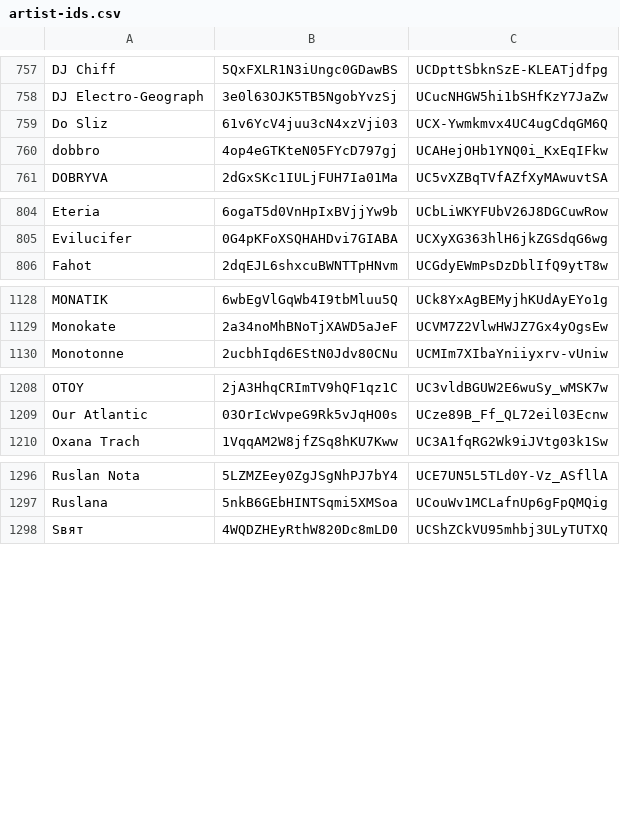
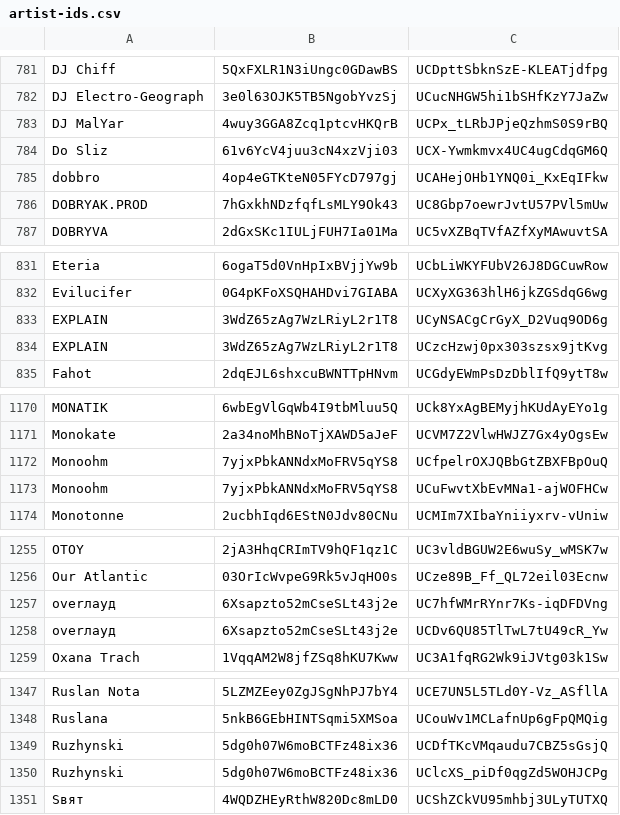
Before and after one commit to undead404/ukraiinska-nova, a CSV file: artist-ids.csv, drawn as a sheet; only a part is shown, gaps mark what is left out; the diff covers the shown part only.

```diff
--- a/artist-ids.csv
+++ b/artist-ids.csv
@@ -758,4 +782,6 @@ DJ Chiff,5QxFXLR1N3iUngc0GDawBS,UCDpttSbknSzE-KLEATjdfpg
 DJ Electro-Geograph,3e0l63OJK5TB5NgobYvzSj,UCucNHGW5hi1bSHfKzY7JaZw
+DJ MalYar,4wuy3GGA8Zcq1ptcvHKQrB,UCPx_tLRbJPjeQzhmS0S9rBQ
 Do Sliz,61v6YcV4juu3cN4xzVji03,UCX-Ywmkmvx4UC4ugCdqGM6Q
 dobbro,4op4eGTKteN05FYcD797gj,UCAHejOHb1YNQ0i_KxEqIFkw
+DOBRYAK.PROD,7hGxkhNDzfqfLsMLY9Ok43,UC8Gbp7oewrJvtU57PVl5mUw
 DOBRYVA,2dGxSKc1IULjFUH7Ia01Ma,UC5vXZBqTVfAZfXyMAwuvtSA
@@ -805,2 +832,4 @@ Eteria,6ogaT5d0VnHpIxBVjjYw9b,UCbLiWKYFUbV26J8DGCuwRow
 Evilucifer,0G4pKFoXSQHAHDvi7GIABA,UCXyXG363hlH6jkZGSdqG6wg
+EXPLAIN,3WdZ65zAg7WzLRiyL2r1T8,UCyNSACgCrGyX_D2Vuq9OD6g
+EXPLAIN,3WdZ65zAg7WzLRiyL2r1T8,UCzcHzwj0px303szsx9jtKvg
 Fahot,2dqEJL6shxcuBWNTTpHNvm,UCGdyEWmPsDzDblIfQ9ytT8w
@@ -1129,2 +1171,4 @@ MONATIK,6wbEgVlGqWb4I9tbMluu5Q,UCk8YxAgBEMyjhKUdAyEYo1g
 Monokate,2a34noMhBNoTjXAWD5aJeF,UCVM7Z2VlwHWJZ7Gx4yOgsEw
+Monoohm,7yjxPbkANNdxMoFRV5qYS8,UCfpelrOXJQBbGtZBXFBpOuQ
+Monoohm,7yjxPbkANNdxMoFRV5qYS8,UCuFwvtXbEvMNa1-ajWOFHCw
 Monotonne,2ucbhIqd6EStN0Jdv80CNu,UCMIm7XIbaYniiyxrv-vUniw
@@ -1209,2 +1256,4 @@ OTOY,2jA3HhqCRImTV9hQF1qz1C,UC3vldBGUW2E6wuSy_wMSK7w
 Our Atlantic,03OrIcWvpeG9Rk5vJqHO0s,UCze89B_Ff_QL72eil03Ecnw
+overлауд,6Xsapzto52mCseSLt43j2e,UC7hfWMrRYnr7Ks-iqDFDVng
+overлауд,6Xsapzto52mCseSLt43j2e,UCDv6QU85TlTwL7tU49cR_Yw
 Oxana Trach,1VqqAM2W8jfZSq8hKU7Kww,UC3A1fqRG2Wk9iJVtg03k1Sw
@@ -1297,2 +1348,4 @@ Ruslan Nota,5LZMZEey0ZgJSgNhPJ7bY4,UCE7UN5L5TLd0Y-Vz_ASfllA
 Ruslana,5nkB6GEbHINTSqmi5XMSoa,UCouWv1MCLafnUp6gFpQMQig
+Ruzhynski,5dg0h07W6moBCTFz48ix36,UCDfTKcVMqaudu7CBZ5sGsjQ
+Ruzhynski,5dg0h07W6moBCTFz48ix36,UClcXS_piDf0qgZd5WOHJCPg
 Sвят,4WQDZHEyRthW820Dc8mLD0,UCShZCkVU95mhbj3ULyTUTXQ
```
Also changed, not shown: 35 added rows and 19 moved rows elsewhere in this file.
